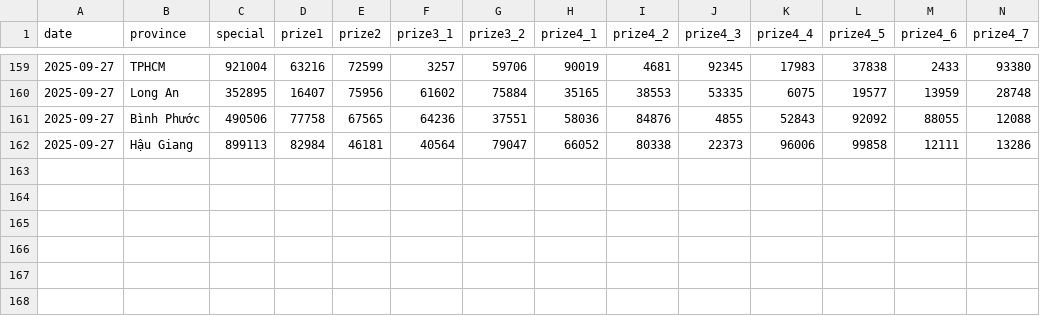
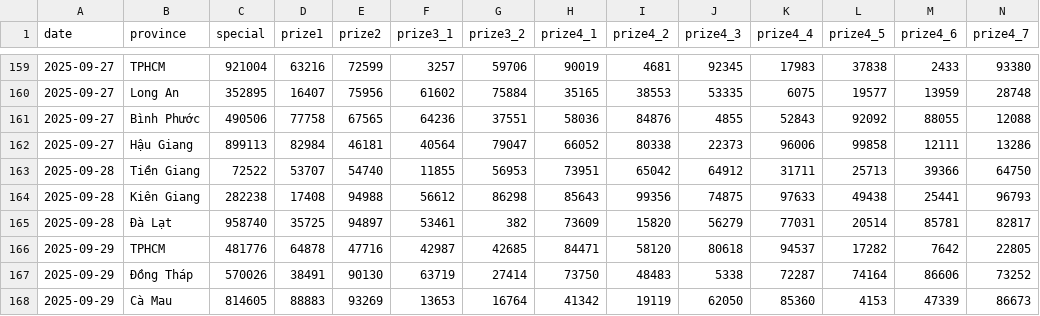
Before and after one commit to dyno-nexsoft/vietnam-lottery, a CSV file: data/xsmn.csv, drawn as a sheet; only a part is shown, gaps mark what is left out; rows hold the shown columns only; the diff names each change by its address in the sheet, - before the commit and + after, or states it on an @@ line.

```diff
--- a/data/xsmn.csv
+++ b/data/xsmn.csv
+row 163: 2025-09-28 | Tiền Giang | 72522 | 53707 | 54740 | 11855 | 56953 | 73951 | 65042 | 64912 | 31711 | 25713 | 39366 | 64750
+row 164: 2025-09-28 | Kiên Giang | 282238 | 17408 | 94988 | 56612 | 86298 | 85643 | 99356 | 74875 | 97633 | 49438 | 25441 | 96793
+row 165: 2025-09-28 | Đà Lạt | 958740 | 35725 | 94897 | 53461 | 382 | 73609 | 15820 | 56279 | 77031 | 20514 | 85781 | 82817
+row 166: 2025-09-29 | TPHCM | 481776 | 64878 | 47716 | 42987 | 42685 | 84471 | 58120 | 80618 | 94537 | 17282 | 7642 | 22805
+row 167: 2025-09-29 | Đồng Tháp | 570026 | 38491 | 90130 | 63719 | 27414 | 73750 | 48483 | 5338 | 72287 | 74164 | 86606 | 73252
+row 168: 2025-09-29 | Cà Mau | 814605 | 88883 | 93269 | 13653 | 16764 | 41342 | 19119 | 62050 | 85360 | 4153 | 47339 | 86673
```
Also changed, not shown: data/xsmn-2-digits.csv, data/xsmn-sparse.csv, 8 other files.
